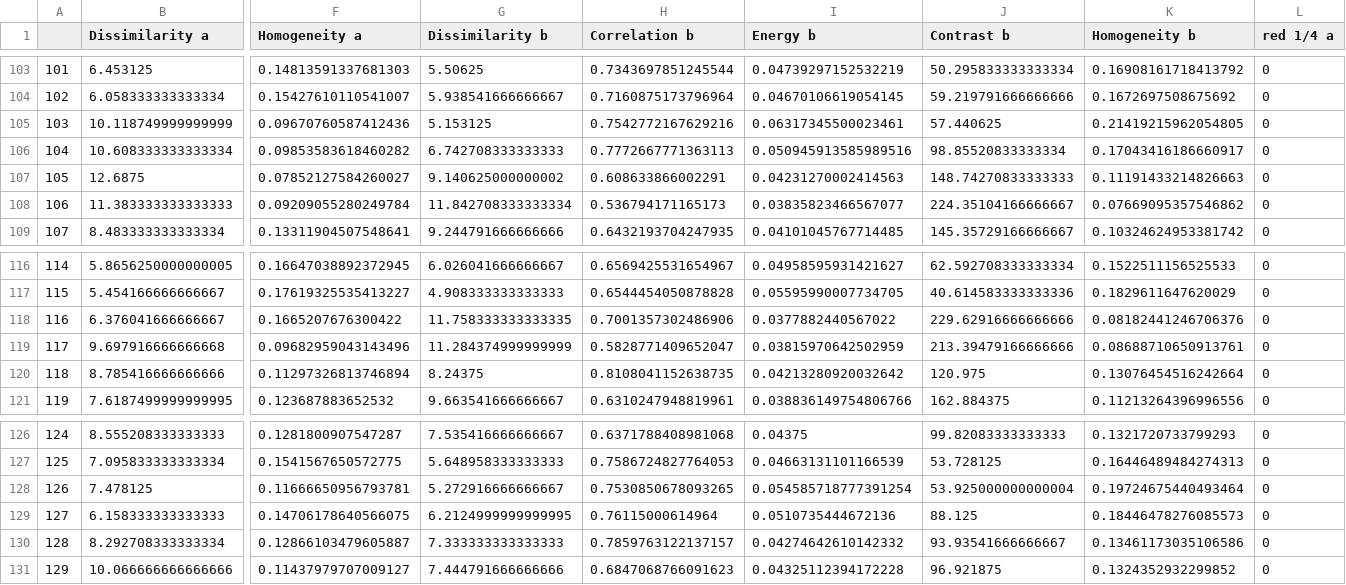
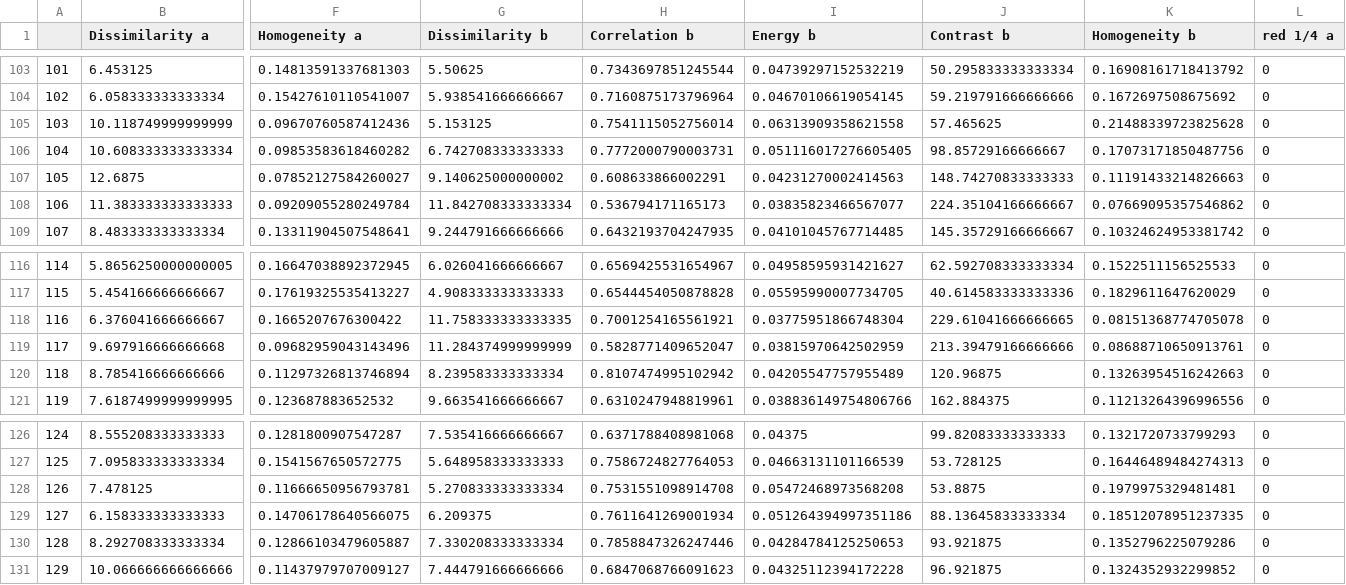
Before and after one commit to GalakVince/dermoscopic_symmetry, a CSV file: dermoscopic_symmetry/data/patchesDataSet/FeaturesForPreds.csv, drawn as a sheet; only a part is shown, gaps mark what is left out; the diff covers the shown part only; the diff names each change by its address in the sheet, - before the commit and + after, or states it on an @@ line.

```diff
--- a/dermoscopic_symmetry/data/patchesDataSet/FeaturesForPreds.csv
+++ b/dermoscopic_symmetry/data/patchesDataSet/FeaturesForPreds.csv
-H105 (Correlation b): 0.7542772167629216
+H105 (Correlation b): 0.7541115052756014
-I105 (Energy b): 0.06317345500023461
+I105 (Energy b): 0.06313909358621558
-J105 (Contrast b): 57.440625
+J105 (Contrast b): 57.465625
-K105 (Homogeneity b): 0.21419215962054805
+K105 (Homogeneity b): 0.21488339723825628
-H106 (Correlation b): 0.7772667771363113
+H106 (Correlation b): 0.7772000790003731
-I106 (Energy b): 0.050945913585989516
+I106 (Energy b): 0.051116017276605405
-J106 (Contrast b): 98.85520833333334
+J106 (Contrast b): 98.85729166666667
-K106 (Homogeneity b): 0.17043416186660917
+K106 (Homogeneity b): 0.17073171850487756
-H118 (Correlation b): 0.7001357302486906
+H118 (Correlation b): 0.7001254165561921
-I118 (Energy b): 0.0377882440567022
+I118 (Energy b): 0.03775951866748304
-J118 (Contrast b): 229.62916666666666
+J118 (Contrast b): 229.61041666666665
-K118 (Homogeneity b): 0.08182441246706376
+K118 (Homogeneity b): 0.08151368774705078
-G120 (Dissimilarity b): 8.24375
+G120 (Dissimilarity b): 8.239583333333334
-H120 (Correlation b): 0.8108041152638735
+H120 (Correlation b): 0.8107474995102942
-I120 (Energy b): 0.04213280920032642
+I120 (Energy b): 0.04205547757955489
-J120 (Contrast b): 120.975
+J120 (Contrast b): 120.96875
-K120 (Homogeneity b): 0.13076454516242664
+K120 (Homogeneity b): 0.13263954516242663
-G128 (Dissimilarity b): 5.272916666666667
+G128 (Dissimilarity b): 5.270833333333334
-H128 (Correlation b): 0.7530850678093265
+H128 (Correlation b): 0.7531551098914708
-I128 (Energy b): 0.054585718777391254
+I128 (Energy b): 0.05472468973568208
-J128 (Contrast b): 53.925000000000004
+J128 (Contrast b): 53.8875
-K128 (Homogeneity b): 0.19724675440493464
+K128 (Homogeneity b): 0.1979975329481481
-G129 (Dissimilarity b): 6.2124999999999995
+G129 (Dissimilarity b): 6.209375
-H129 (Correlation b): 0.76115000614964
+H129 (Correlation b): 0.7611641269001934
-I129 (Energy b): 0.0510735444672136
+I129 (Energy b): 0.051264394997351186
-J129 (Contrast b): 88.125
+J129 (Contrast b): 88.13645833333334
-K129 (Homogeneity b): 0.18446478276085573
+K129 (Homogeneity b): 0.18512078951237335
-G130 (Dissimilarity b): 7.333333333333333
+G130 (Dissimilarity b): 7.330208333333334
-H130 (Correlation b): 0.7859763122137157
+H130 (Correlation b): 0.7858847326247446
-I130 (Energy b): 0.04274642610142332
+I130 (Energy b): 0.04284784125250653
-J130 (Contrast b): 93.93541666666667
+J130 (Contrast b): 93.921875
-K130 (Homogeneity b): 0.13461173035106586
+K130 (Homogeneity b): 0.1352796225079286
```
Also changed, not shown: 19 edited cells elsewhere in this file, 2 other files.
